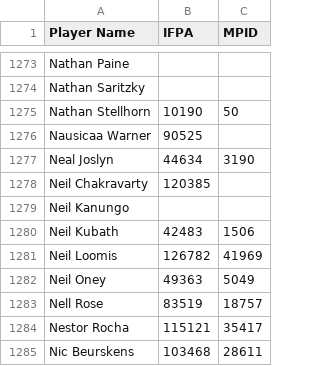
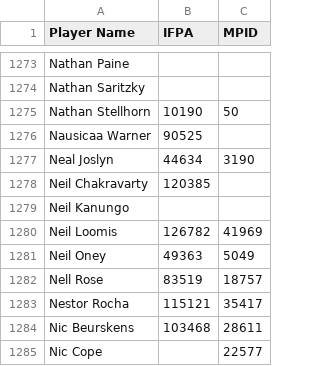
Before and after one commit to madcock/IPR, a CSV file: mnp-legacy-players.csv, drawn as a sheet; only a part is shown, gaps mark what is left out; the shorter side is filled out with more unchanged rows.

Commit message:
Update mnp-legacy-players.csv
Remove (ban) Neil Kubath

```diff
--- a/mnp-legacy-players.csv
+++ b/mnp-legacy-players.csv
@@ -1279,3 +1279,2 @@ Neil Chakravarty,120385,
 Neil Kanungo,,
-Neil Kubath,42483,1506
 Neil Loomis,126782,41969
```
